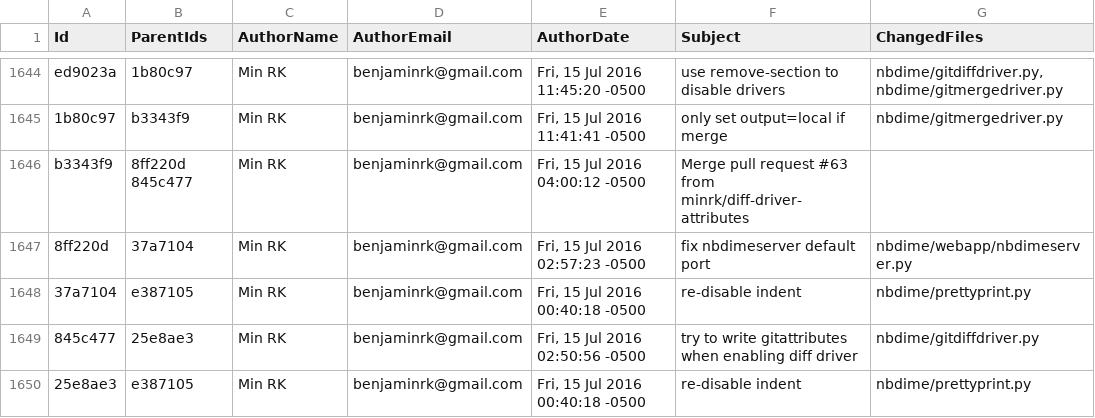
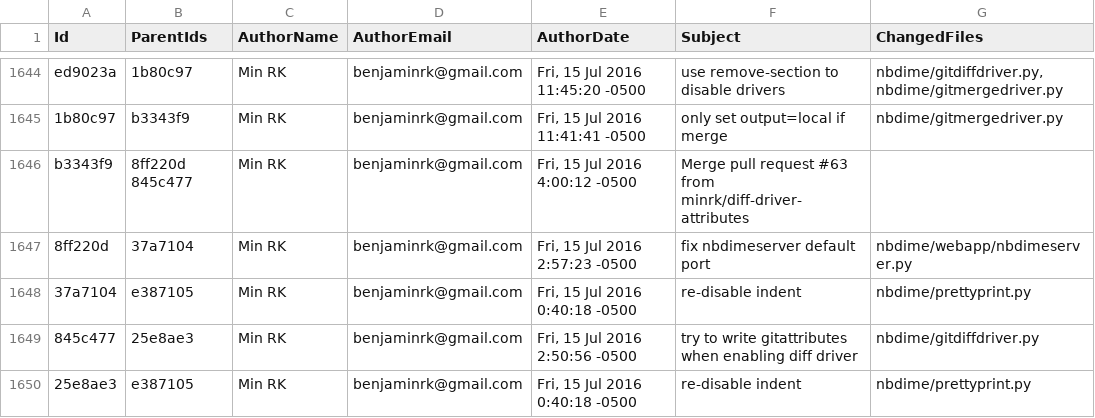
Before and after one commit to nguyenson-255/sosanh, a TSV file: correct_log.tsv, drawn as a sheet; only a part is shown, gaps mark what is left out; the diff covers the shown part only.

Commit message:
as

```diff
--- a/correct_log.tsv
+++ b/correct_log.tsv
@@ -1645,6 +1645,6 @@ ed9023a	1b80c97	Min RK	benjaminrk@gmail.com	Fri, 15 Jul 2016 11:45:20 -0500	use
 1b80c97	b3343f9	Min RK	benjaminrk@gmail.com	Fri, 15 Jul 2016 11:41:41 -0500	only set output=local if merge	nbdime/gitmergedriver.py
-b3343f9	8ff220d 845c477	Min RK	benjaminrk@gmail.com	Fri, 15 Jul 2016 04:00:12 -0500	Merge pull request #63 from minrk/diff-driver-attributes	
-8ff220d	37a7104	Min RK	benjaminrk@gmail.com	Fri, 15 Jul 2016 02:57:23 -0500	fix nbdimeserver default port	nbdime/webapp/nbdimeserver.py
-37a7104	e387105	Min RK	benjaminrk@gmail.com	Fri, 15 Jul 2016 00:40:18 -0500	re-disable indent	nbdime/prettyprint.py
-845c477	25e8ae3	Min RK	benjaminrk@gmail.com	Fri, 15 Jul 2016 02:50:56 -0500	try to write gitattributes when enabling diff driver	nbdime/gitdiffdriver.py
-25e8ae3	e387105	Min RK	benjaminrk@gmail.com	Fri, 15 Jul 2016 00:40:18 -0500	re-disable indent	nbdime/prettyprint.py
+b3343f9	8ff220d 845c477	Min RK	benjaminrk@gmail.com	Fri, 15 Jul 2016 4:00:12 -0500	Merge pull request #63 from minrk/diff-driver-attributes	
+8ff220d	37a7104	Min RK	benjaminrk@gmail.com	Fri, 15 Jul 2016 2:57:23 -0500	fix nbdimeserver default port	nbdime/webapp/nbdimeserver.py
+37a7104	e387105	Min RK	benjaminrk@gmail.com	Fri, 15 Jul 2016 0:40:18 -0500	re-disable indent	nbdime/prettyprint.py
+845c477	25e8ae3	Min RK	benjaminrk@gmail.com	Fri, 15 Jul 2016 2:50:56 -0500	try to write gitattributes when enabling diff driver	nbdime/gitdiffdriver.py
+25e8ae3	e387105	Min RK	benjaminrk@gmail.com	Fri, 15 Jul 2016 0:40:18 -0500	re-disable indent	nbdime/prettyprint.py
```
Also changed, not shown: 105 edited cells elsewhere in this file.
